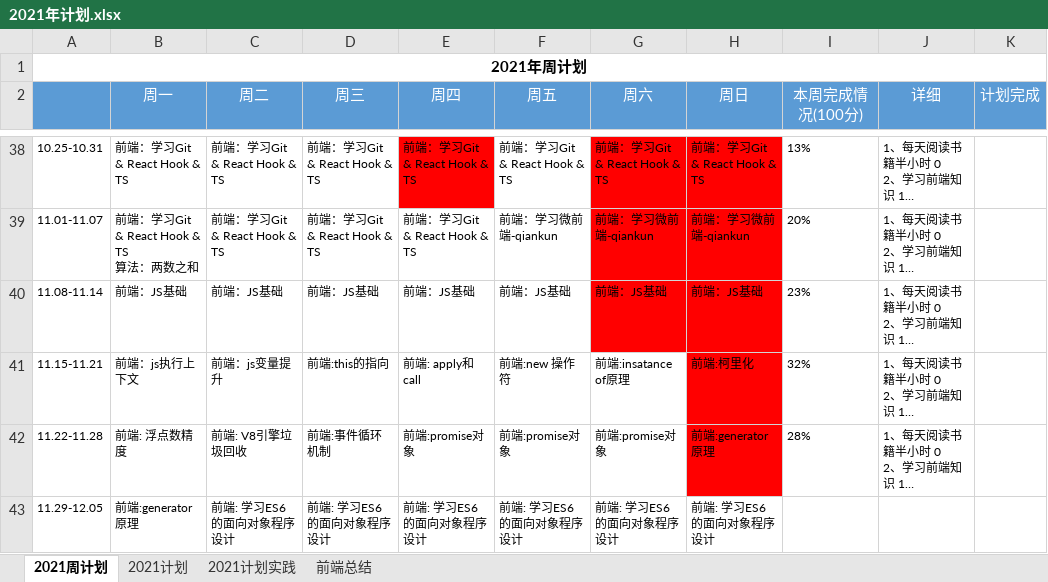
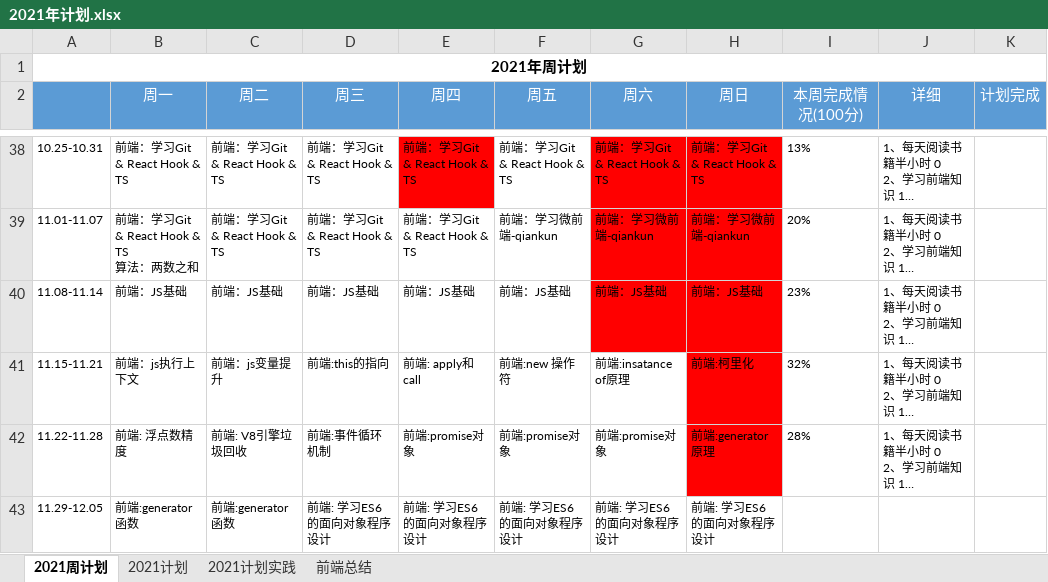
Before and after one commit to putao88/Document, an Excel workbook: docs/年终总结/2021年个人计划/2021年计划.xlsx, sheet 2021周计划, drawn as a sheet; only a part is shown, gaps mark what is left out; long unchanged cells end in …; values as stored, in another font and other column widths than the file's, no borders; conditional formats not drawn; the diff names each change by its address in the sheet, - before the commit and + after, or states it on an @@ line.

```diff
--- a/docs/年终总结/2021年个人计划/2021年计划.xlsx (sheet 2021周计划)
+++ b/docs/年终总结/2021年个人计划/2021年计划.xlsx (sheet 2021周计划)
-B43 (周一): 前端:generator原理
+B43 (周一): 前端:generator函数
-C43 (周二): 前端: 学习ES6的面向对象程序设计
+C43 (周二): 前端:generator函数
```
Also changed, not shown: 1 other file.
